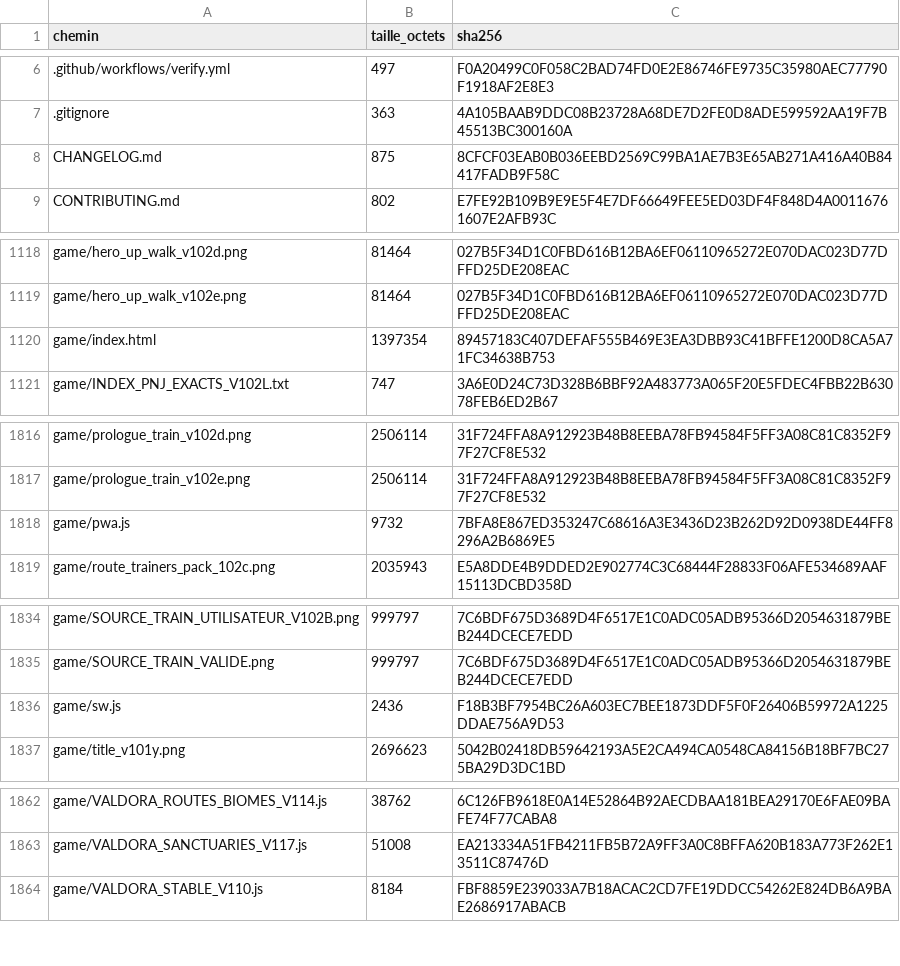
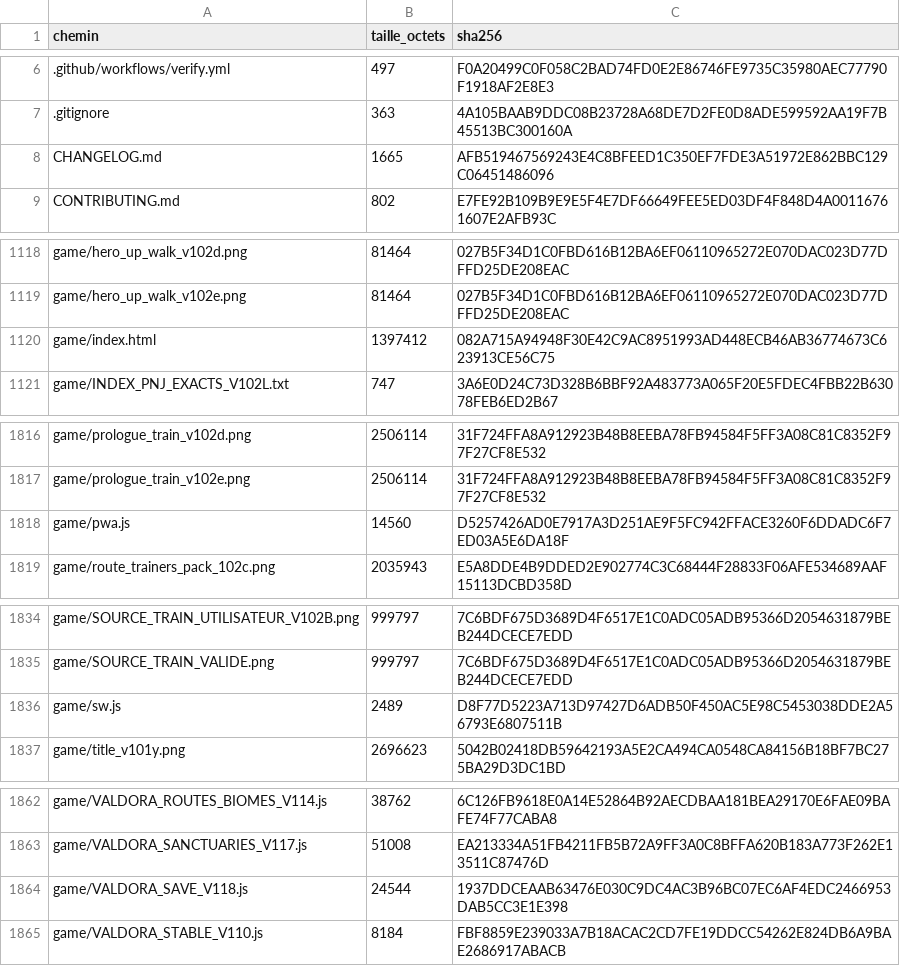
Before and after one commit to cauctomanu-dotcom/eclats-sauvages-valdora, a CSV file: MANIFESTE_SHA256.csv, drawn as a sheet; only a part is shown, gaps mark what is left out; the diff covers the shown part only; the diff names each change by its address in the sheet, - before the commit and + after, or states it on an @@ line.

```diff
--- a/MANIFESTE_SHA256.csv
+++ b/MANIFESTE_SHA256.csv
-B8 (taille_octets): 875
+B8 (taille_octets): 1665
-C8 (sha256): 8CFCF03EAB0B036EEBD2569C99BA1AE7B3E65AB271A416A40B84417FADB9F58C
+C8 (sha256): AFB519467569243E4C8BFEED1C350EF7FDE3A51972E862BBC129C06451486096
-B1120 (taille_octets): 1397354
+B1120 (taille_octets): 1397412
-C1120 (sha256): 89457183C407DEFAF555B469E3EA3DBB93C41BFFE1200D8CA5A71FC34638B753
+C1120 (sha256): 082A715A94948F30E42C9AC8951993AD448ECB46AB36774673C623913CE56C75
-B1818 (taille_octets): 9732
+B1818 (taille_octets): 14560
-C1818 (sha256): 7BFA8E867ED353247C68616A3E3436D23B262D92D0938DE44FF8296A2B6869E5
+C1818 (sha256): D5257426AD0E7917A3D251AE9F5FC942FFACE3260F6DDADC6F7ED03A5E6DA18F
-B1836 (taille_octets): 2436
+B1836 (taille_octets): 2489
-C1836 (sha256): F18B3BF7954BC26A603EC7BEE1873DDF5F0F26406B59972A1225DDAE756A9D53
+C1836 (sha256): D8F77D5223A713D97427D6ADB50F450AC5E98C5453038DDE2A56793E6807511B
+row 1864: game/VALDORA_SAVE_V118.js | 24544 | 1937DDCEAAB63476E030C9DC4AC3B96BC07EC6AF4EDC2466953DAB5CC3E1E398
```
Also changed, not shown: 2 edited cells elsewhere in this file, 7 other files.
